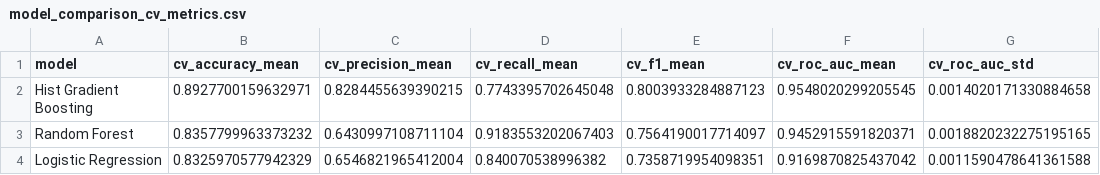
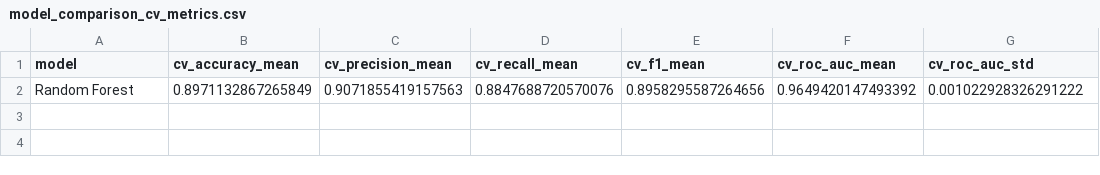
Before and after one commit to cici08051005/GR5243_Project4_end_to_end_ml, a CSV file: data/processed/model_comparison_cv_metrics.csv, drawn as a sheet; removed rows and columns are numbered as before the commit, all else as after; the diff names each change by its address in the sheet, - before the commit and + after, or states it on an @@ line.

Commit message:
feat: enhance data pipeline, replace models with RF/SVM/MLP, add SHAP analysis
- Fix data quality: remove 6 constant columns (100% missing), replace
  bathrooms with parsed bathrooms_text, add outlier capping, KNN imputation
- Add new features: amenity parsing, text lengths, host profile pic
- Pre-compute SMOTENC once for class balancing, shared across all models
- Replace LR/HGB with tuned Random Forest, SVM (RBF), PyTorch MLP
- Add hyperparameter tuning via RandomizedSearchCV (RF 30 iter, SVM 20 iter)
- Add SHAP TreeExplainer analysis for model interpretability
- Add visualizations: MLP architecture, all-model confusion matrices,
  overlaid ROC curves, grouped metrics comparison
- Best model: Random Forest (AUC 0.931, CV AUC 0.965)

See changes.md for full details.

```diff
--- a/data/processed/model_comparison_cv_metrics.csv
+++ b/data/processed/model_comparison_cv_metrics.csv
-row 2: Hist Gradient Boosting | 0.8927700159632971 | 0.8284455639390215 | 0.7743395702645048 | 0.8003933284887123 | 0.9548020299205545 | 0.0014020171330884658
-row 3: Random Forest | 0.8357799963373232 | 0.6430997108711104 | 0.9183553202067403 | 0.7564190017714097 | 0.9452915591820371 | 0.0018820232275195165
-row 4: Logistic Regression | 0.8325970577942329 | 0.6546821965412004 | 0.840070538996382 | 0.7358719954098351 | 0.9169870825437042 | 0.0011590478641361588
+row 2: Random Forest | 0.8971132867265849 | 0.9071855419157563 | 0.8847688720570076 | 0.8958295587264656 | 0.9649420147493392 | 0.001022928326291222
```
Also changed, not shown: data/processed/cluster_profile.csv, data/processed/model_comparison_test_metrics.csv, 31 other files.
